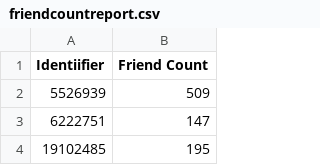
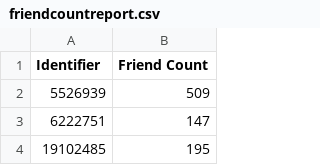
Before and after one commit to vneblitt/cs595-f13, a CSV file: assignment05/q1/friendcountreport.csv, drawn as a sheet; only a part is shown.

```diff
--- a/assignment05/q1/friendcountreport.csv
+++ b/assignment05/q1/friendcountreport.csv
@@ -1,2 +1,2 @@
-Identiifier,Friend Count
+Identifier,Friend Count
 5526939,509
```
Also changed, not shown: 4 other files.
